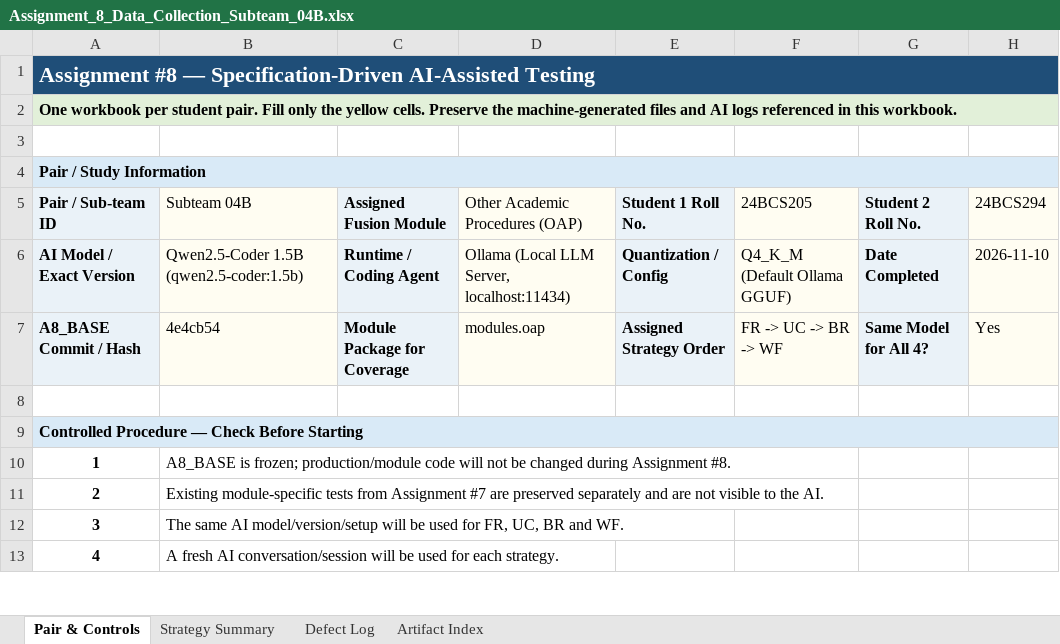
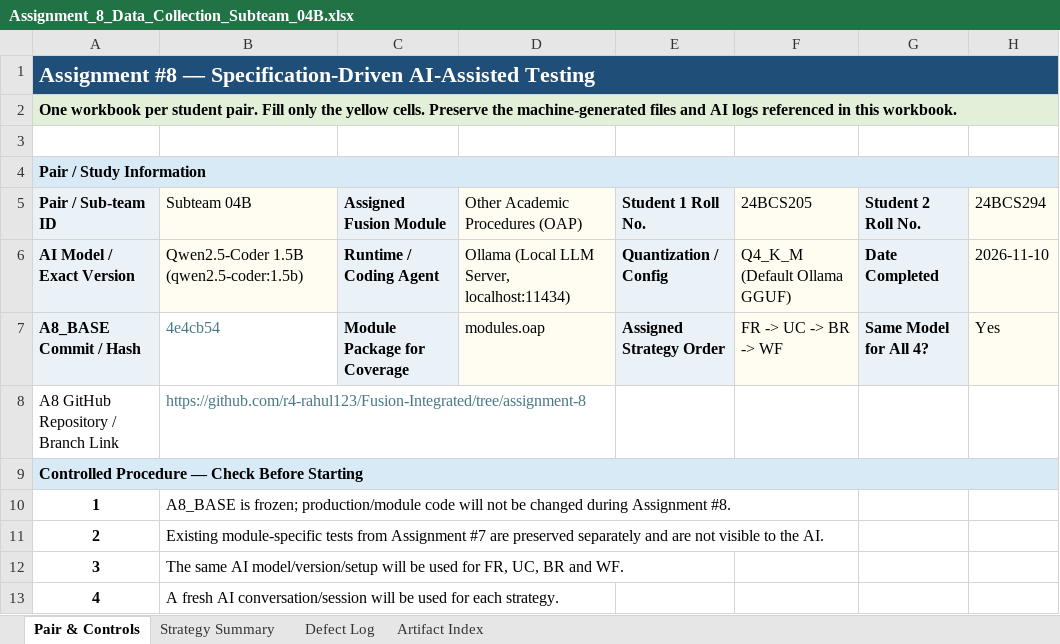
Before and after one commit to FusionIIIT/Fusion-Integrated, an Excel workbook: Assignment_8_Data_Collection_Subteam_04B.xlsx, sheet Pair & Controls, drawn as a sheet; only a part is shown; values as stored, in another font and other column widths than the file's, no borders; the diff names each change by its address in the sheet, - before the commit and + after, or states it on an @@ line.

```diff
--- a/Assignment_8_Data_Collection_Subteam_04B.xlsx (sheet Pair & Controls)
+++ b/Assignment_8_Data_Collection_Subteam_04B.xlsx (sheet Pair & Controls)
@@ B7 fill: #FFFDF2 → none, text colour: black → #467886 @@
-row 8: (empty)
+row 8: A8 GitHub Repository / Branch Link | https://github.com/r4-rahul123/Fusion-Integrated/tree/assignment-8
```
Also changed, not shown: sheet Artifact Index, sheet Strategy Summary.
